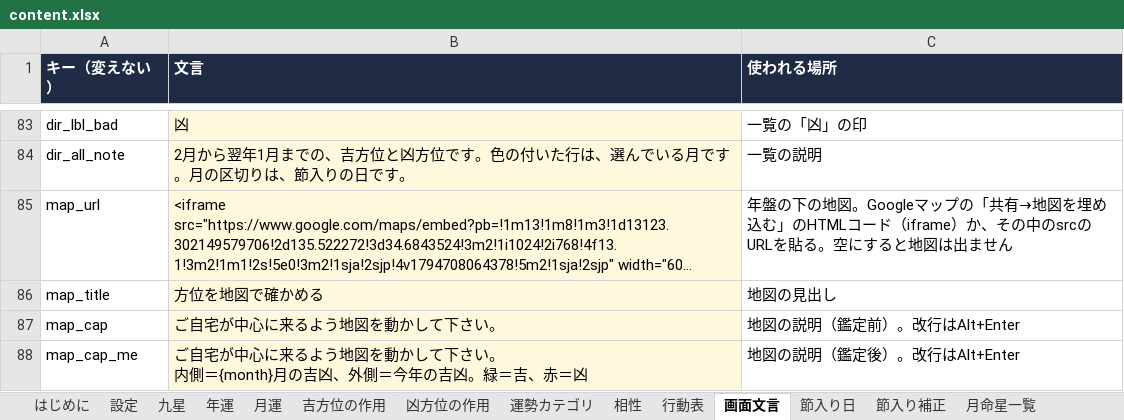
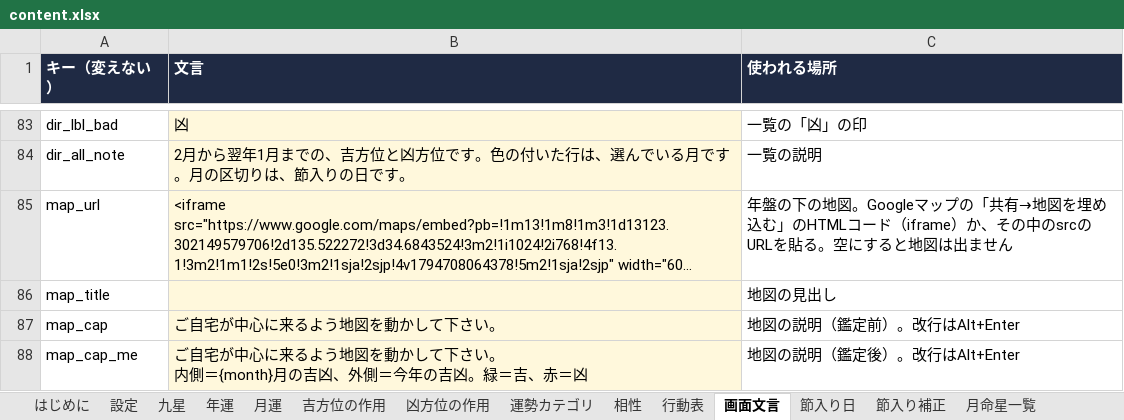
Before and after one commit to chungkyuhum/kigaku, an Excel workbook: content.xlsx, sheet 画面文言, drawn as a sheet; only a part is shown, gaps mark what is left out; long unchanged cells end in …; values as stored, in another font and other column widths than the file's, no borders; charts and pictures not drawn; the diff names each change by its address in the sheet, - before the commit and + after, or states it on an @@ line.

Commit message:
「方位を地図で確かめる」を削除

```diff
--- a/content.xlsx (sheet 画面文言)
+++ b/content.xlsx (sheet 画面文言)
-B86 (文言): 方位を地図で確かめる
+B86 (文言): (empty)
```
